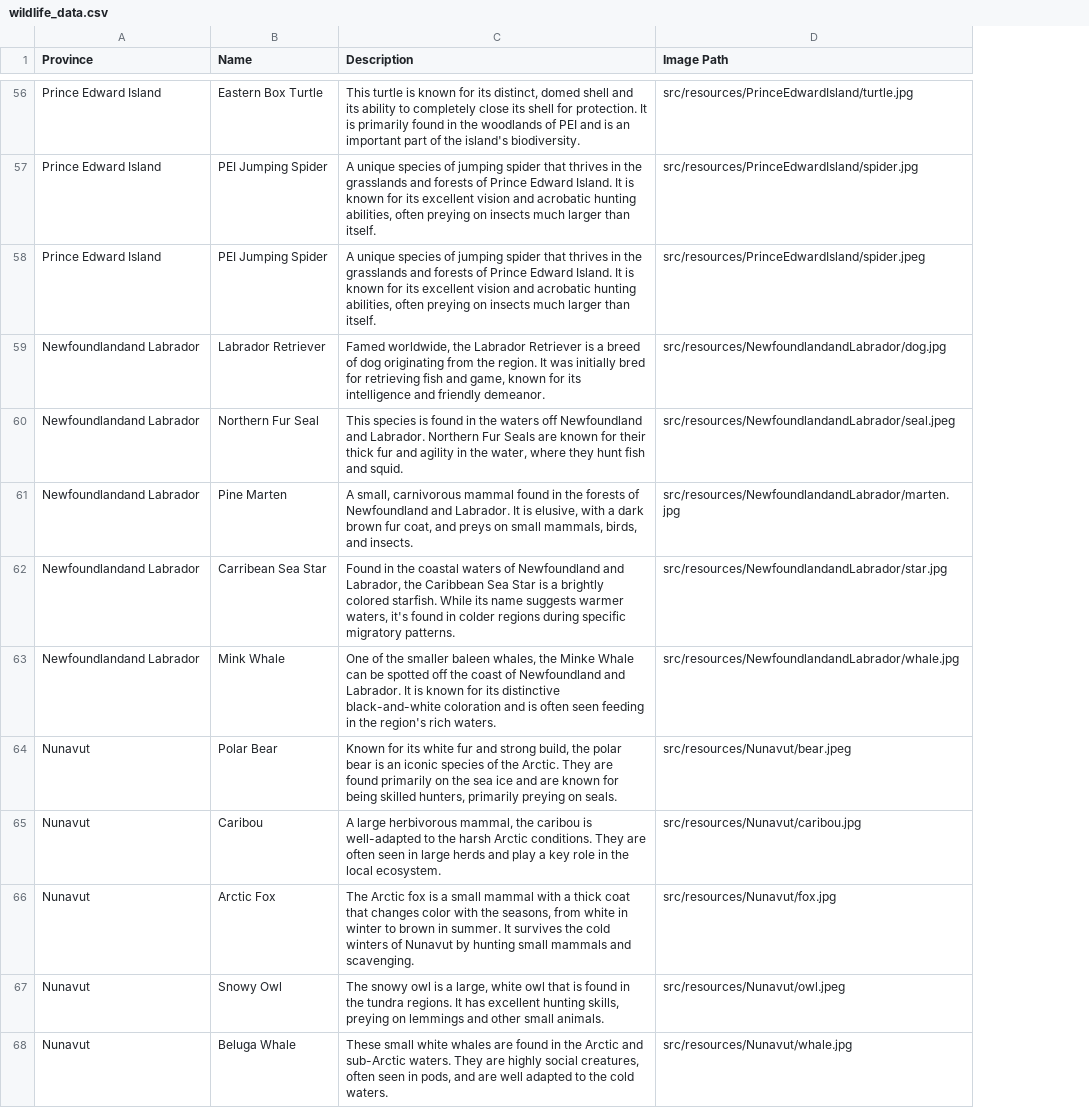
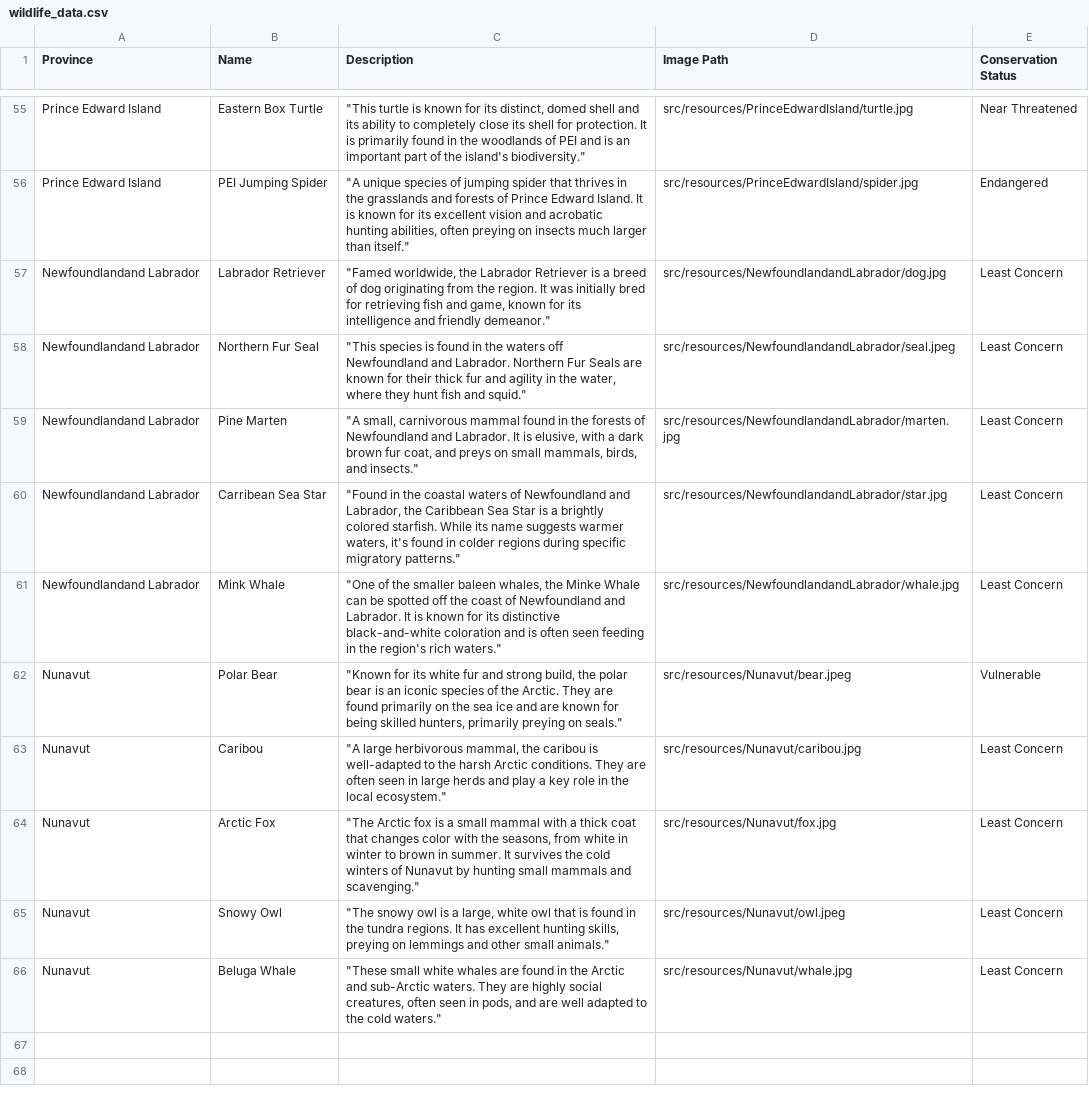
Before and after one commit to dianaRiyahi/CGHPM, a CSV file: src/main/resources/wildlife_data.csv, drawn as a sheet; only a part is shown, gaps mark what is left out; removed rows and columns are numbered as before the commit, all else as after; the diff covers the shown part only; the diff names each change by its address in the sheet, - before the commit and + after, or states it on an @@ line.

Commit message:
Implemented Conservation Status table that reads from wildlife_data.csv

```diff
--- a/src/main/resources/wildlife_data.csv
+++ b/src/main/resources/wildlife_data.csv
+column E (Conservation Status), rows 55-66: Near Threatened | Endangered | Least Concern | Least Concern | Least Concern | Least Concern | Least Concern | Vulnerable | Least Concern | Least Concern | Least Concern | Least Concern
-C55 (Description): This turtle is known for its distinct, domed shell and its ability to completely close its shell for protection. It is primarily found in the woodlands of PEI and is an important part of the island's biodiversity.
+C55 (Description): "This turtle is known for its distinct, domed shell and its ability to completely close its shell for protection. It is primarily found in the woodlands of PEI and is an important part of the island's biodiversity."
-C56 (Description): A unique species of jumping spider that thrives in the grasslands and forests of Prince Edward Island. It is known for its excellent vision and acrobatic hunting abilities, often preying on insects much larger than itself.
+C56 (Description): "A unique species of jumping spider that thrives in the grasslands and forests of Prince Edward Island. It is known for its excellent vision and acrobatic hunting abilities, often preying on insects much larger than itself."
-row 58: Prince Edward Island | PEI Jumping Spider | A unique species of jumping spider that thrives in the grasslands and forests of Prince Edward Island. It is known for its excellent vision and acrobatic hunting abilities, often preying on insects much larger than itself. | src/resources/PrinceEdwardIsland/spider.jpeg
-C57 (Description): Famed worldwide, the Labrador Retriever is a breed of dog originating from the region. It was initially bred for retrieving fish and game, known for its intelligence and friendly demeanor.
+C57 (Description): "Famed worldwide, the Labrador Retriever is a breed of dog originating from the region. It was initially bred for retrieving fish and game, known for its intelligence and friendly demeanor."
-C58 (Description): This species is found in the waters off Newfoundland and Labrador. Northern Fur Seals are known for their thick fur and agility in the water, where they hunt fish and squid.
+C58 (Description): "This species is found in the waters off Newfoundland and Labrador. Northern Fur Seals are known for their thick fur and agility in the water, where they hunt fish and squid."
-C59 (Description): A small, carnivorous mammal found in the forests of Newfoundland and Labrador. It is elusive, with a dark brown fur coat, and preys on small mammals, birds, and insects.
+C59 (Description): "A small, carnivorous mammal found in the forests of Newfoundland and Labrador. It is elusive, with a dark brown fur coat, and preys on small mammals, birds, and insects."
-C60 (Description): Found in the coastal waters of Newfoundland and Labrador, the Caribbean Sea Star is a brightly colored starfish. While its name suggests warmer waters, it's found in colder regions during specific migratory patterns.
+C60 (Description): "Found in the coastal waters of Newfoundland and Labrador, the Caribbean Sea Star is a brightly colored starfish. While its name suggests warmer waters, it's found in colder regions during specific migratory patterns."
-C61 (Description): One of the smaller baleen whales, the Minke Whale can be spotted off the coast of Newfoundland and Labrador. It is known for its distinctive black-and-white coloration and is often seen feeding in the region's rich waters.
+C61 (Description): "One of the smaller baleen whales, the Minke Whale can be spotted off the coast of Newfoundland and Labrador. It is known for its distinctive black-and-white coloration and is often seen feeding in the region's rich waters."
-C62 (Description): Known for its white fur and strong build, the polar bear is an iconic species of the Arctic. They are found primarily on the sea ice and are known for being skilled hunters, primarily preying on seals.
+C62 (Description): "Known for its white fur and strong build, the polar bear is an iconic species of the Arctic. They are found primarily on the sea ice and are known for being skilled hunters, primarily preying on seals."
-C63 (Description): A large herbivorous mammal, the caribou is well-adapted to the harsh Arctic conditions. They are often seen in large herds and play a key role in the local ecosystem.
+C63 (Description): "A large herbivorous mammal, the caribou is well-adapted to the harsh Arctic conditions. They are often seen in large herds and play a key role in the local ecosystem."
-C64 (Description): The Arctic fox is a small mammal with a thick coat that changes color with the seasons, from white in winter to brown in summer. It survives the cold winters of Nunavut by hunting small mammals and scavenging.
+C64 (Description): "The Arctic fox is a small mammal with a thick coat that changes color with the seasons, from white in winter to brown in summer. It survives the cold winters of Nunavut by hunting small mammals and scavenging."
-C65 (Description): The snowy owl is a large, white owl that is found in the tundra regions. It has excellent hunting skills, preying on lemmings and other small animals.
+C65 (Description): "The snowy owl is a large, white owl that is found in the tundra regions. It has excellent hunting skills, preying on lemmings and other small animals."
-C66 (Description): These small white whales are found in the Arctic and sub-Arctic waters. They are highly social creatures, often seen in pods, and are well adapted to the cold waters.
+C66 (Description): "These small white whales are found in the Arctic and sub-Arctic waters. They are highly social creatures, often seen in pods, and are well adapted to the cold waters."
```
Also changed, not shown: 1 removed row and 53 edited cells elsewhere in this file, wildlife_data.csv, 3 other files.
